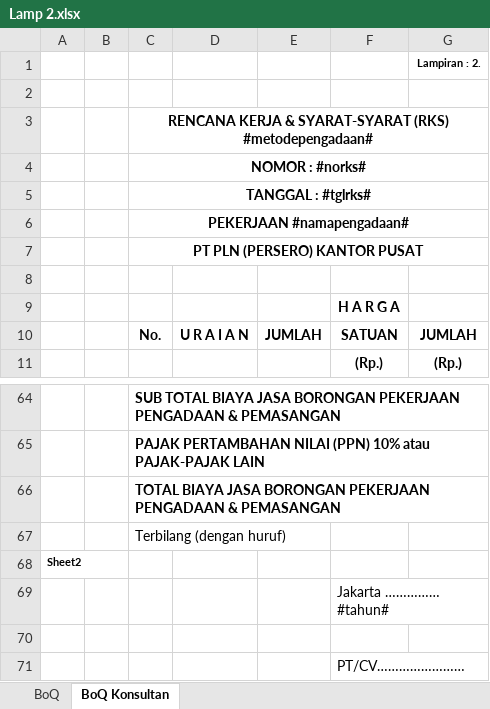
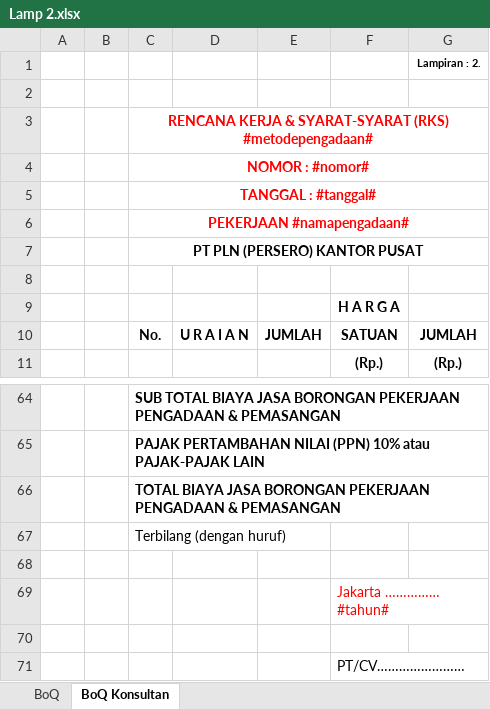
Before and after one commit to acmadi/plnBrotherhood, an Excel workbook: templates/Lamp 2.xlsx, sheet BoQ Konsultan, drawn as a sheet; only a part is shown, gaps mark what is left out; values as stored, in another font and other column widths than the file's, no borders; the diff names each change by its address in the sheet, - before the commit and + after, or states it on an @@ line.

```diff
--- a/templates/Lamp 2.xlsx (sheet BoQ Konsultan)
+++ b/templates/Lamp 2.xlsx (sheet BoQ Konsultan)
-C3:C6 text colour: black
+C3:C6 text colour: #FF0000
-C4: NOMOR : #norks#
+C4: NOMOR : #nomor#
-C5: TANGGAL : #tglrks#
+C5: TANGGAL : #tanggal#
-A68: Sheet2
+A68: (empty)
-F69 text colour: black
+F69 text colour: #FF0000
```
Also changed, not shown: sheet BoQ, templates/Lamp 3.xlsx, templates/Lamp 6.xlsx, 3 other files.
